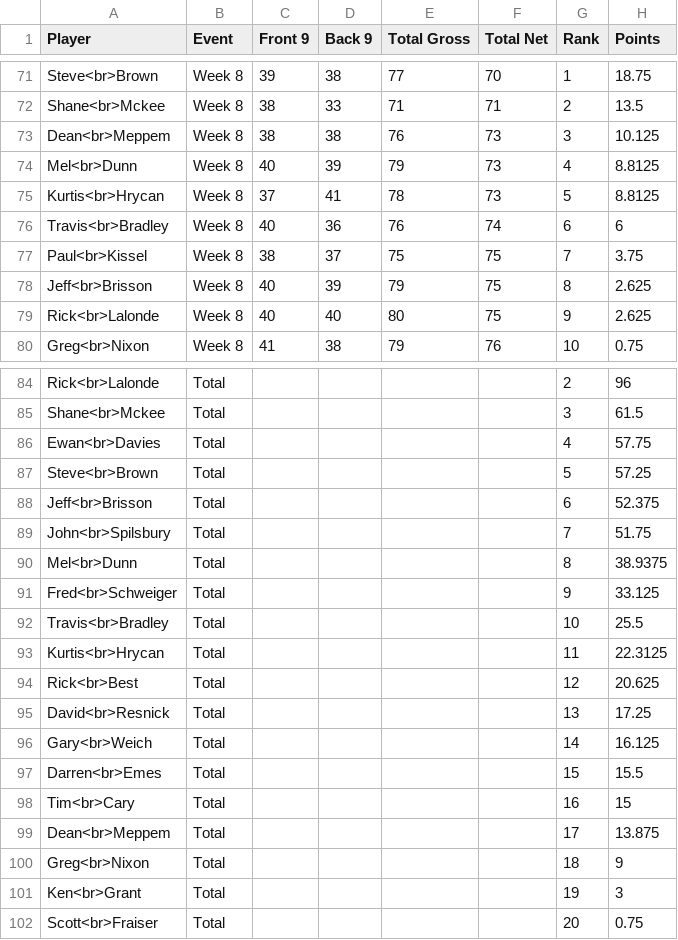
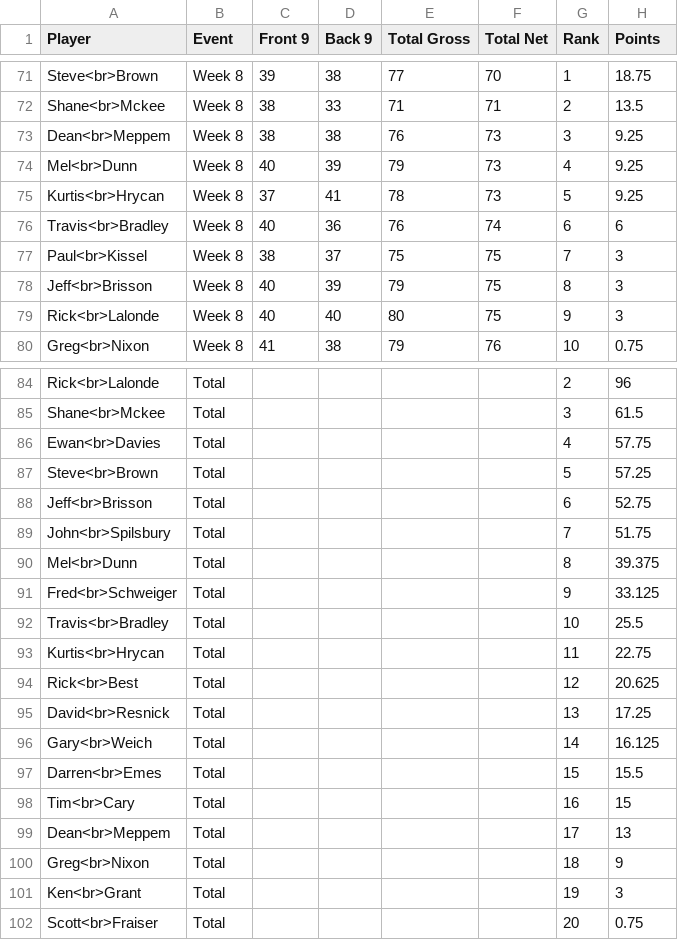
Before and after one commit to TACary/Order_Of_Merit, a CSV file: OOM_results.csv, drawn as a sheet; only a part is shown, gaps mark what is left out.

Commit message:
Add files via upload

```diff
--- a/OOM_results.csv
+++ b/OOM_results.csv
@@ -72,9 +72,9 @@ Steve<br>Brown,Week 8,39,38,77,70,1,18.75
 Shane<br>Mckee,Week 8,38,33,71,71,2,13.5
-Dean<br>Meppem,Week 8,38,38,76,73,3,10.125
-Mel<br>Dunn,Week 8,40,39,79,73,4,8.8125
-Kurtis<br>Hrycan,Week 8,37,41,78,73,5,8.8125
+Dean<br>Meppem,Week 8,38,38,76,73,3,9.25
+Mel<br>Dunn,Week 8,40,39,79,73,4,9.25
+Kurtis<br>Hrycan,Week 8,37,41,78,73,5,9.25
 Travis<br>Bradley,Week 8,40,36,76,74,6,6
-Paul<br>Kissel,Week 8,38,37,75,75,7,3.75
-Jeff<br>Brisson,Week 8,40,39,79,75,8,2.625
-Rick<br>Lalonde,Week 8,40,40,80,75,9,2.625
+Paul<br>Kissel,Week 8,38,37,75,75,7,3
+Jeff<br>Brisson,Week 8,40,39,79,75,8,3
+Rick<br>Lalonde,Week 8,40,40,80,75,9,3
 Greg<br>Nixon,Week 8,41,38,79,76,10,0.75
@@ -87,8 +87,8 @@ Ewan<br>Davies,Total,,,,,4,57.75
 Steve<br>Brown,Total,,,,,5,57.25
-Jeff<br>Brisson,Total,,,,,6,52.375
+Jeff<br>Brisson,Total,,,,,6,52.75
 John<br>Spilsbury,Total,,,,,7,51.75
-Mel<br>Dunn,Total,,,,,8,38.9375
+Mel<br>Dunn,Total,,,,,8,39.375
 Fred<br>Schweiger,Total,,,,,9,33.125
 Travis<br>Bradley,Total,,,,,10,25.5
-Kurtis<br>Hrycan,Total,,,,,11,22.3125
+Kurtis<br>Hrycan,Total,,,,,11,22.75
 Rick<br>Best,Total,,,,,12,20.625
@@ -98,3 +98,3 @@ Darren<br>Emes,Total,,,,,15,15.5
 Tim<br>Cary,Total,,,,,16,15
-Dean<br>Meppem,Total,,,,,17,13.875
+Dean<br>Meppem,Total,,,,,17,13
 Greg<br>Nixon,Total,,,,,18,9
```
